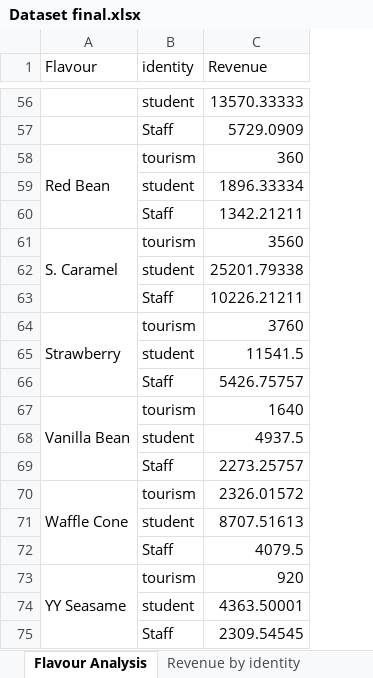
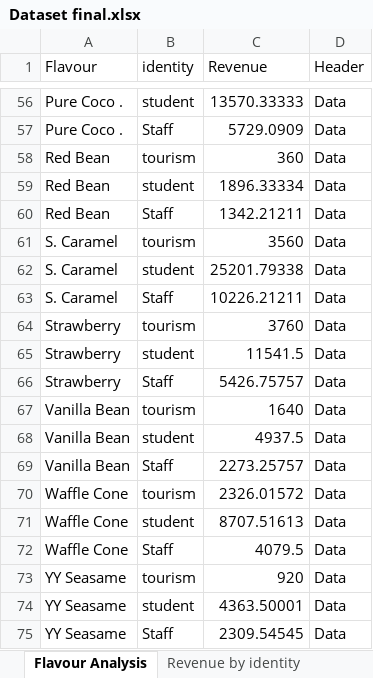
Before and after one commit to zendeaashay/happy-cow, an Excel workbook: data/Dataset final.xlsx, sheet Flavour Analysis, drawn as a sheet; only a part is shown, gaps mark what is left out; values as stored, in another font and other column widths than the file's, no cell formats; removed rows and columns are numbered as before the commit, all else as after; the diff covers the shown part only; the diff names each change by its address in the sheet, - before the commit and + after, or states it on an @@ line.

```diff
--- a/data/Dataset final.xlsx (sheet Flavour Analysis)
+++ b/data/Dataset final.xlsx (sheet Flavour Analysis)
+column D (Header), rows 56-75: all Data
-A56:A57 (Flavour): (empty)
+A56:A57 (Flavour): Pure Coco .
-A58:A60 merged
-A59:A60 (Flavour): (empty)
+A59:A60 (Flavour): Red Bean
-A61:A63 merged
-A62:A63 (Flavour): (empty)
+A62:A63 (Flavour): S. Caramel
-A64:A66 merged
-A65:A66 (Flavour): (empty)
+A65:A66 (Flavour): Strawberry
-A67:A69 merged
-A68:A69 (Flavour): (empty)
+A68:A69 (Flavour): Vanilla Bean
-A70:A72 merged
-A71:A72 (Flavour): (empty)
+A71:A72 (Flavour): Waffle Cone
-A73:A75 merged
-A74:A75 (Flavour): (empty)
+A74:A75 (Flavour): YY Seasame
```
Also changed, not shown: 33 edited cells and merged cells elsewhere in this sheet, sheet Student Weekly, sheet Hourly Sales, sheet Staff Weekly, sheet comparision monthly-weekly, sheet Revenue by identity, sheet Tourist Weekly, 3 more sheets, other sheet tabs, cell formats, formulas that keep their value, 1 other file.
